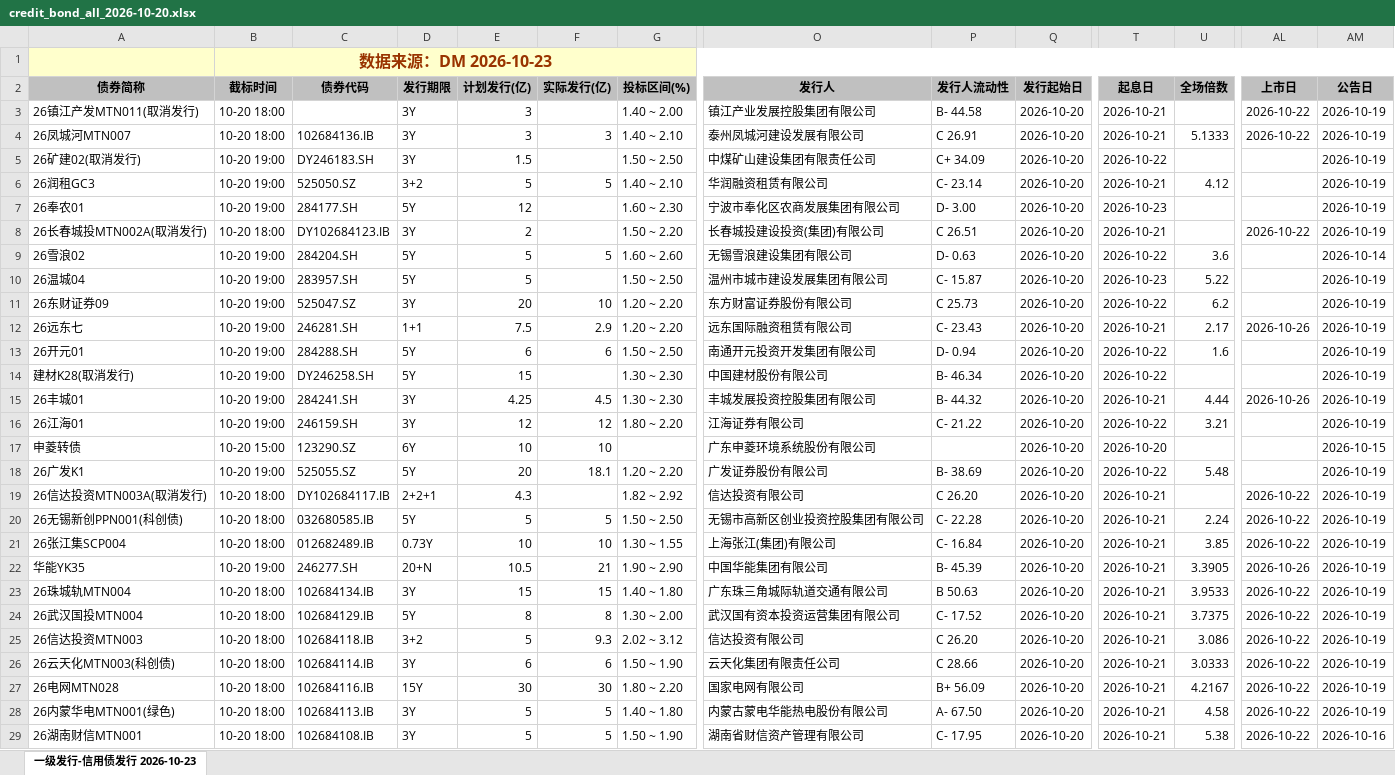
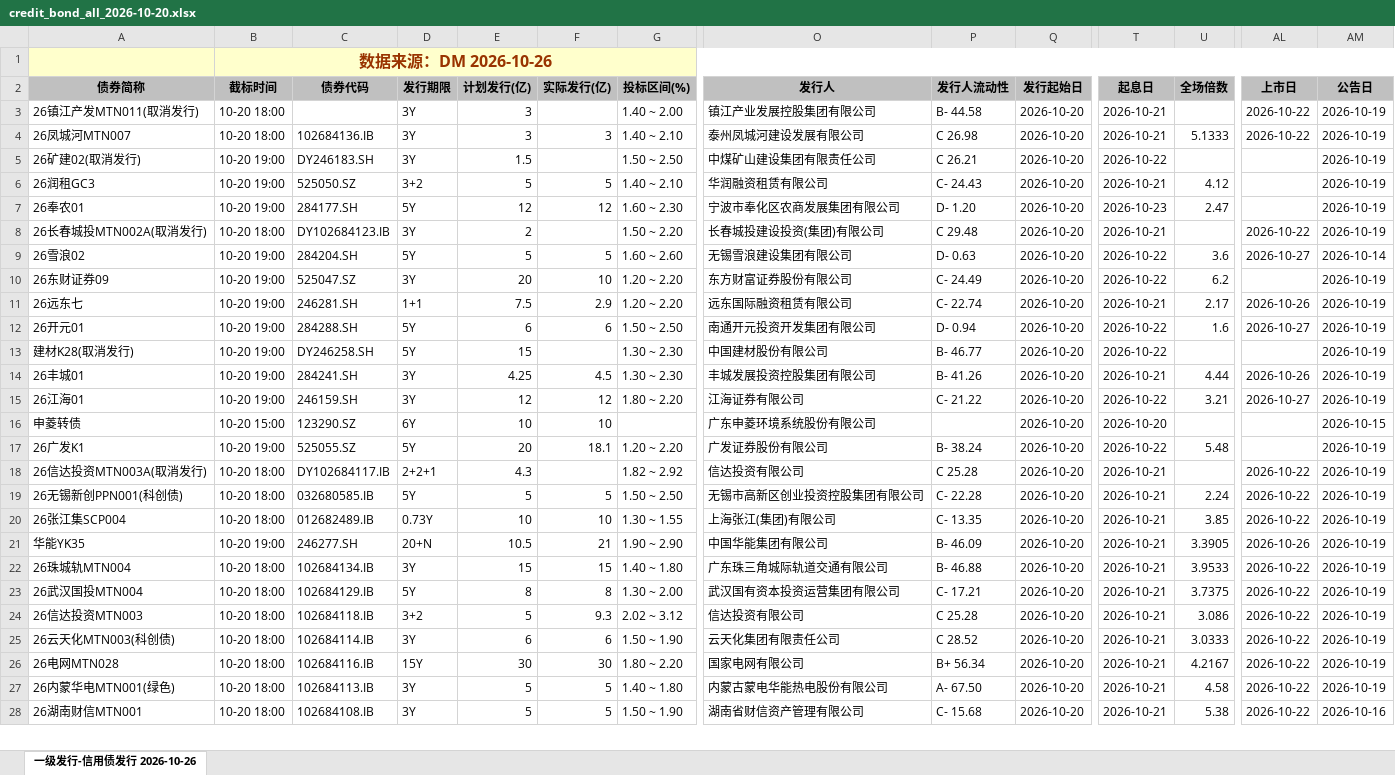
Before and after one commit to geomouse/innodealing-bond-export, an Excel workbook: data/credit_bond_all_2026-10-20.xlsx, sheet 一级发行-信用债发行 2026-10-26, drawn as a sheet; only a part is shown, gaps mark what is left out; values as stored, in another font and other column widths than the file's, no borders; charts and pictures not drawn; removed rows and columns are numbered as before the commit, all else as after; rows hold the shown columns only; the diff covers the shown part only; the diff names each change by its address in the sheet, - before the commit and + after, or states it on an @@ line.

```diff
--- a/data/credit_bond_all_2026-10-20.xlsx (sheet 一级发行-信用债发行 2026-10-26)
+++ b/data/credit_bond_all_2026-10-20.xlsx (sheet 一级发行-信用债发行 2026-10-26)
-sheet tab: 一级发行-信用债发行 2026-10-23
+sheet tab: 一级发行-信用债发行 2026-10-26
-B1 (截标时间): 数据来源：DM 2026-10-23
+B1 (截标时间): 数据来源：DM 2026-10-26
-P4 (发行人流动性): C 26.91
+P4 (发行人流动性): C 26.98
-P5 (发行人流动性): C+ 34.09
+P5 (发行人流动性): C 26.21
-P6 (发行人流动性): C- 23.14
+P6 (发行人流动性): C- 24.43
-F7 (实际发行(亿)): (empty)
+F7 (实际发行(亿)): 12
-P7 (发行人流动性): D- 3.00
+P7 (发行人流动性): D- 1.20
-U7 (全场倍数): (empty)
+U7 (全场倍数): 2.47
-P8 (发行人流动性): C 26.51
+P8 (发行人流动性): C 29.48
-AL9 (上市日): (empty)
+AL9 (上市日): 2026-10-27
-row 10: 26温城04 | 10-20 19:00 | 283957.SH | 5Y | 5 |  | 1.50 ~ 2.50 | 温州市城市建设发展集团有限公司 | C- 15.87 | 2026-10-20 | 2026-10-23 | 5.22 |  | 2026-10-19
-P10 (发行人流动性): C 25.73
+P10 (发行人流动性): C- 24.49
-P11 (发行人流动性): C- 23.43
+P11 (发行人流动性): C- 22.74
-AL12 (上市日): (empty)
+AL12 (上市日): 2026-10-27
-P13 (发行人流动性): B- 46.34
+P13 (发行人流动性): B- 46.77
-P14 (发行人流动性): B- 44.32
+P14 (发行人流动性): B- 41.26
-AL15 (上市日): (empty)
+AL15 (上市日): 2026-10-27
-P17 (发行人流动性): B- 38.69
+P17 (发行人流动性): B- 38.24
-P18 (发行人流动性): C 26.20
+P18 (发行人流动性): C 25.28
-P20 (发行人流动性): C- 16.84
+P20 (发行人流动性): C- 13.35
-P21 (发行人流动性): B- 45.39
+P21 (发行人流动性): B- 46.09
-P22 (发行人流动性): B 50.63
+P22 (发行人流动性): B- 46.88
-P23 (发行人流动性): C- 17.52
+P23 (发行人流动性): C- 17.21
-P24 (发行人流动性): C 26.20
+P24 (发行人流动性): C 25.28
-P25 (发行人流动性): C 28.66
+P25 (发行人流动性): C 28.52
-P26 (发行人流动性): B+ 56.09
+P26 (发行人流动性): B+ 56.34
-P28 (发行人流动性): C- 17.95
+P28 (发行人流动性): C- 15.68
```
Also changed, not shown: 7 added rows, 6 removed rows, 1 moved row and 69 edited cells elsewhere in this sheet, data/credit_bond_2026-10-21.xlsx, data/credit_bond_2026-10-23.xlsx, 11 other files.
